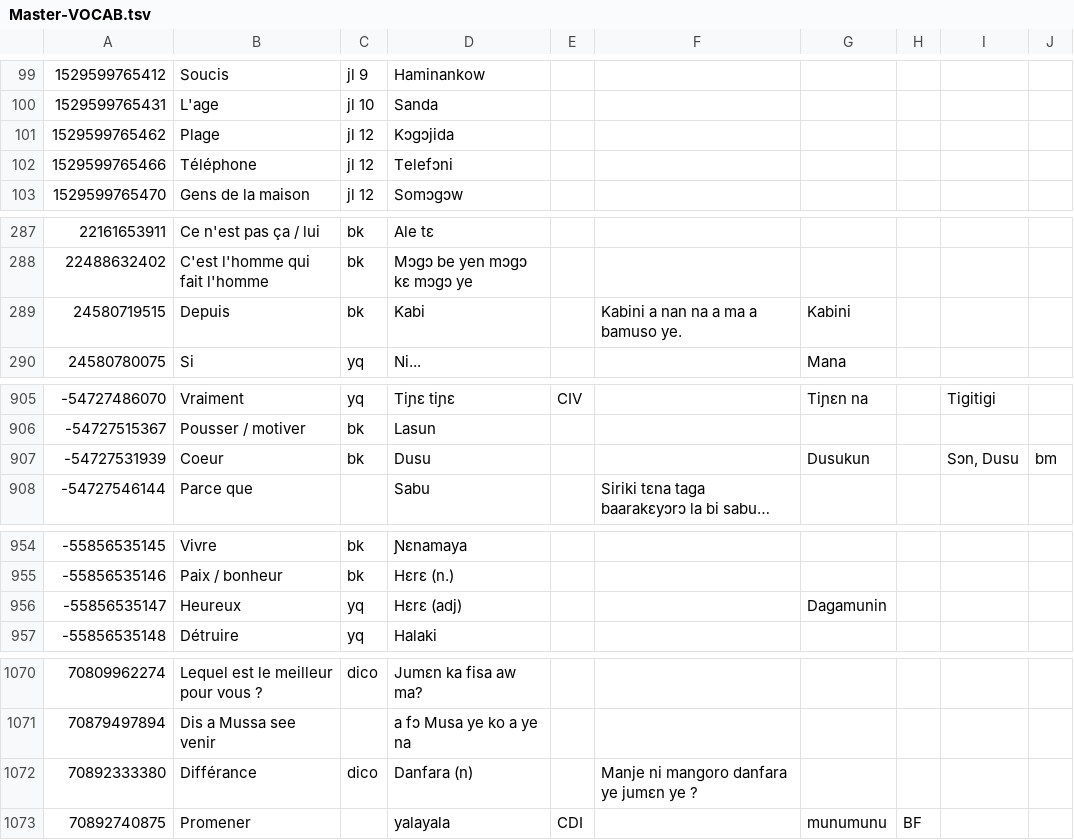
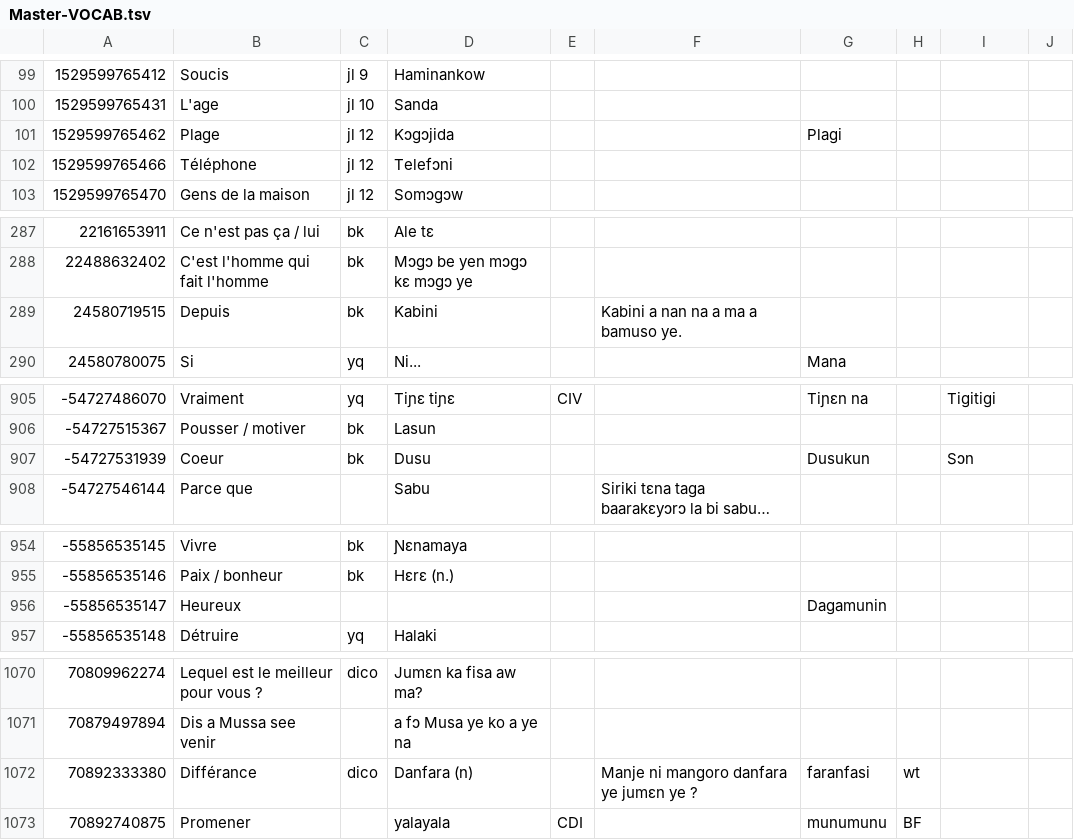
Before and after one commit to boydkelly/blog, a TSV file: static/download/Master-VOCAB.tsv, drawn as a sheet; only a part is shown, gaps mark what is left out; long unchanged cells end in …; the diff covers the shown part only; the diff names each change by its address in the sheet, - before the commit and + after, or states it on an @@ line.

Commit message:
anki updates by script

```diff
--- a/static/download/Master-VOCAB.tsv
+++ b/static/download/Master-VOCAB.tsv
-G101: (empty)
+G101: Plagi
-D289: Kabi
+D289: Kabini
-G289: Kabini
+G289: (empty)
-I907: Sɔn, Dusu
+I907: Sɔn
-J907: bm
+J907: (empty)
-C956: yq
+C956: (empty)
-D956: Hɛrɛ (adj)
+D956: (empty)
-G1072: (empty)
+G1072: faranfasi
-H1072: (empty)
+H1072: wt
```
Also changed, not shown: 7 edited cells elsewhere in this file.
